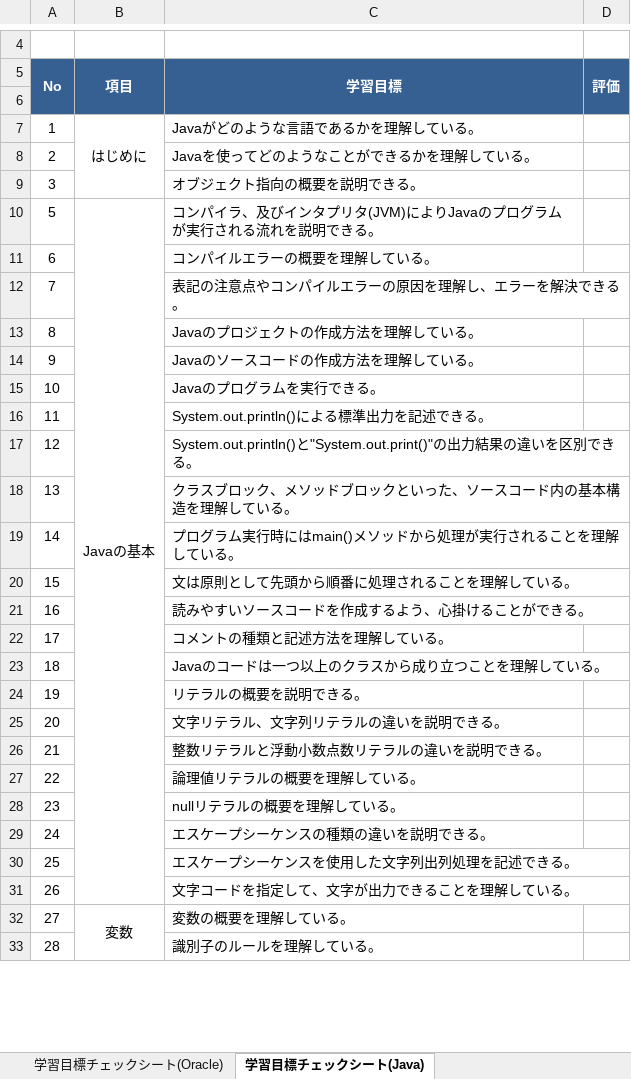
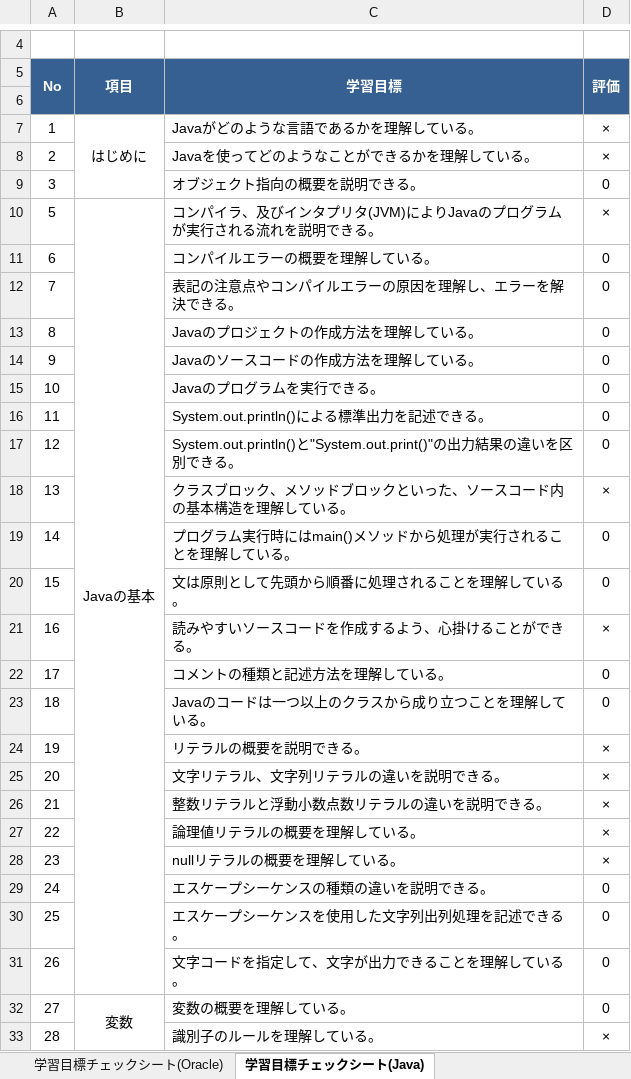
Before and after one commit to otareon/-documents, an Excel workbook: 07 ootareon 目標管理シート.xlsx, sheet 学習目標チェックシート(Java), drawn as a sheet; only a part is shown, gaps mark what is left out; values as stored, in another font and other column widths than the file's, no borders; charts and pictures and conditional formats not drawn; the diff covers the shown part only; the diff names each change by its address in the sheet, - before the commit and + after, or states it on an @@ line.

Commit message:
目標管理シートの追加

```diff
--- a/07 ootareon 目標管理シート.xlsx (sheet 学習目標チェックシート(Java))
+++ b/07 ootareon 目標管理シート.xlsx (sheet 学習目標チェックシート(Java))
-D7:D8 (評価): (empty)
+D7:D8 (評価): ×
-D9 (評価): (empty)
+D9 (評価): 0
-D10 (評価): (empty)
+D10 (評価): ×
-D11:D17 (評価): (empty)
+D11:D17 (評価): 0
-D18 (評価): (empty)
+D18 (評価): ×
-D19:D20 (評価): (empty)
+D19:D20 (評価): 0
-D21 (評価): (empty)
+D21 (評価): ×
-D22:D23 (評価): (empty)
+D22:D23 (評価): 0
-D24:D28 (評価): (empty)
+D24:D28 (評価): ×
-D29:D32 (評価): (empty)
+D29:D32 (評価): 0
-D33 (評価): (empty)
+D33 (評価): ×
```
Also changed, not shown: 121 edited cells elsewhere in this sheet, charts or pictures.
